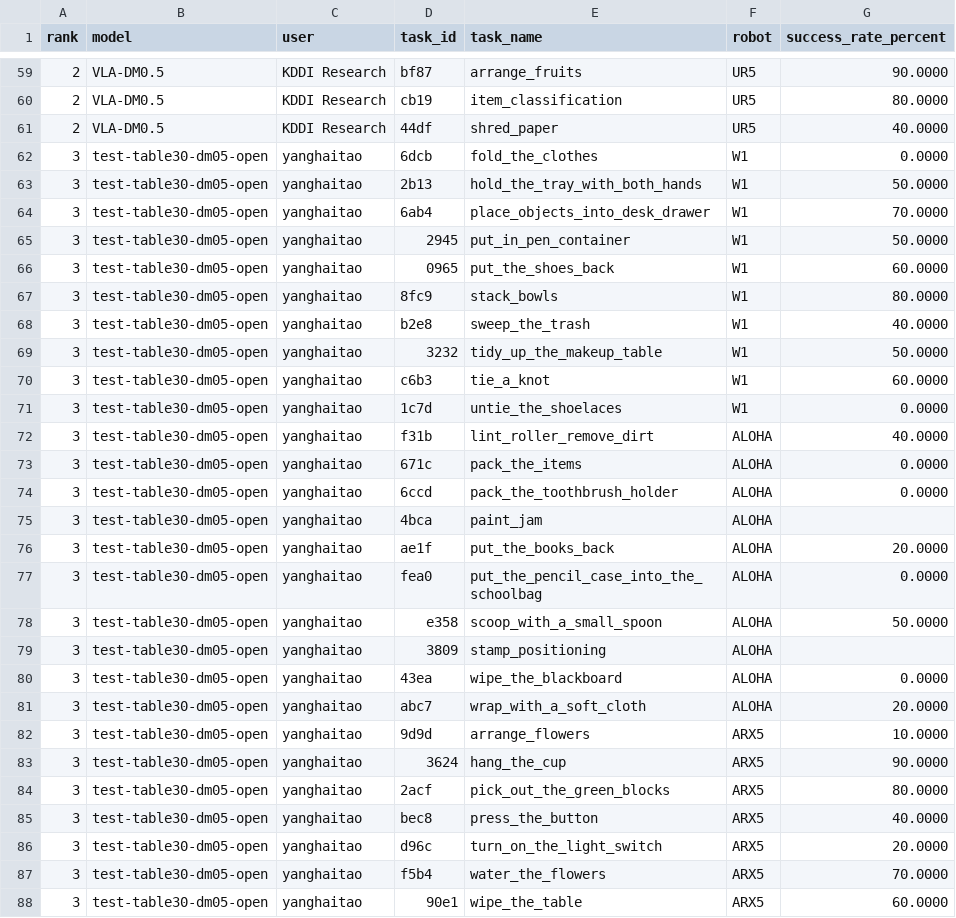
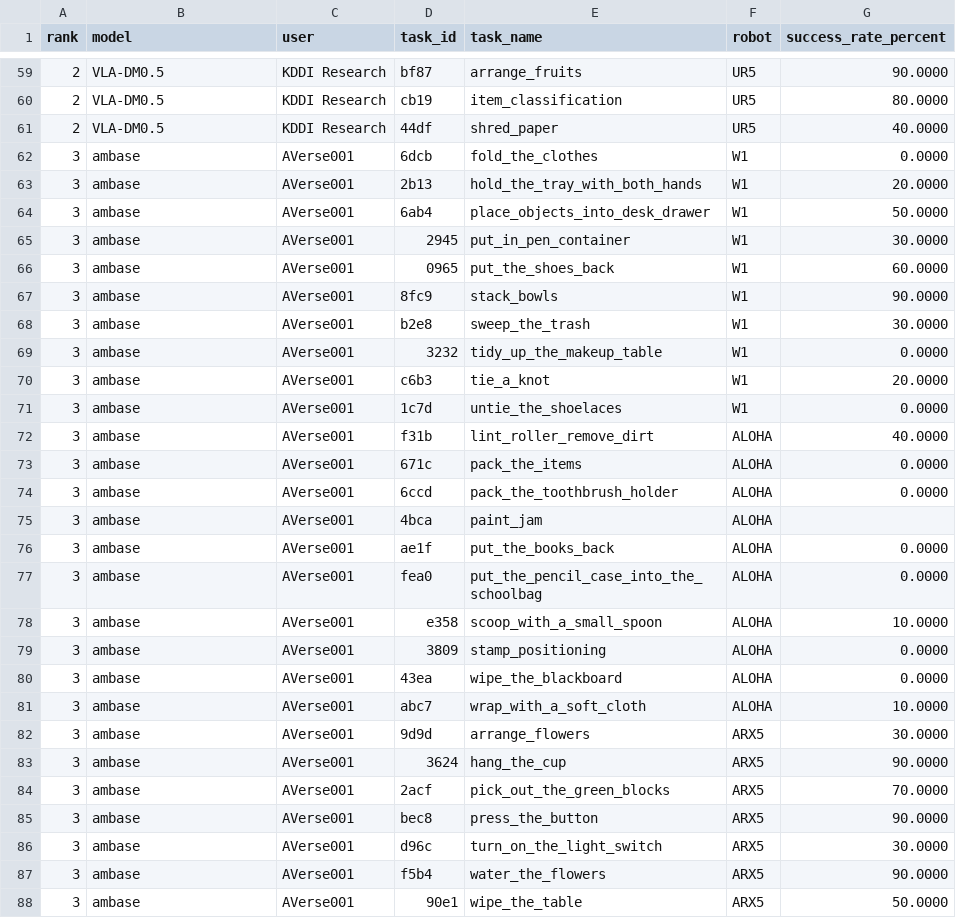
Before and after one commit to cybercat521/leaderboard, a CSV file: data/table30-v2-tasks.csv, drawn as a sheet; only a part is shown, gaps mark what is left out; the diff covers the shown part only.

```diff
--- a/data/table30-v2-tasks.csv
+++ b/data/table30-v2-tasks.csv
@@ -61,28 +61,28 @@ rank,model,user,task_id,task_name,robot,success_rate_percent
 2,VLA-DM0.5,KDDI Research,44df,shred_paper,UR5,40.0000
-3,test-table30-dm05-open,yanghaitao,6dcb,fold_the_clothes,W1,0.0000
-3,test-table30-dm05-open,yanghaitao,2b13,hold_the_tray_with_both_hands,W1,50.0000
-3,test-table30-dm05-open,yanghaitao,6ab4,place_objects_into_desk_drawer,W1,70.0000
-3,test-table30-dm05-open,yanghaitao,2945,put_in_pen_container,W1,50.0000
-3,test-table30-dm05-open,yanghaitao,0965,put_the_shoes_back,W1,60.0000
-3,test-table30-dm05-open,yanghaitao,8fc9,stack_bowls,W1,80.0000
-3,test-table30-dm05-open,yanghaitao,b2e8,sweep_the_trash,W1,40.0000
-3,test-table30-dm05-open,yanghaitao,3232,tidy_up_the_makeup_table,W1,50.0000
-3,test-table30-dm05-open,yanghaitao,c6b3,tie_a_knot,W1,60.0000
-3,test-table30-dm05-open,yanghaitao,1c7d,untie_the_shoelaces,W1,0.0000
-3,test-table30-dm05-open,yanghaitao,f31b,lint_roller_remove_dirt,ALOHA,40.0000
-3,test-table30-dm05-open,yanghaitao,671c,pack_the_items,ALOHA,0.0000
-3,test-table30-dm05-open,yanghaitao,6ccd,pack_the_toothbrush_holder,ALOHA,0.0000
-3,test-table30-dm05-open,yanghaitao,4bca,paint_jam,ALOHA,
-3,test-table30-dm05-open,yanghaitao,ae1f,put_the_books_back,ALOHA,20.0000
-3,test-table30-dm05-open,yanghaitao,fea0,put_the_pencil_case_into_the_schoolbag,ALOHA,0.0000
-3,test-table30-dm05-open,yanghaitao,e358,scoop_with_a_small_spoon,ALOHA,50.0000
-3,test-table30-dm05-open,yanghaitao,3809,stamp_positioning,ALOHA,
-3,test-table30-dm05-open,yanghaitao,43ea,wipe_the_blackboard,ALOHA,0.0000
-3,test-table30-dm05-open,yanghaitao,abc7,wrap_with_a_soft_cloth,ALOHA,20.0000
-3,test-table30-dm05-open,yanghaitao,9d9d,arrange_flowers,ARX5,10.0000
-3,test-table30-dm05-open,yanghaitao,3624,hang_the_cup,ARX5,90.0000
-3,test-table30-dm05-open,yanghaitao,2acf,pick_out_the_green_blocks,ARX5,80.0000
-3,test-table30-dm05-open,yanghaitao,bec8,press_the_button,ARX5,40.0000
-3,test-table30-dm05-open,yanghaitao,d96c,turn_on_the_light_switch,ARX5,20.0000
-3,test-table30-dm05-open,yanghaitao,f5b4,water_the_flowers,ARX5,70.0000
-3,test-table30-dm05-open,yanghaitao,90e1,wipe_the_table,ARX5,60.0000
+3,ambase,AVerse001,6dcb,fold_the_clothes,W1,0.0000
+3,ambase,AVerse001,2b13,hold_the_tray_with_both_hands,W1,20.0000
+3,ambase,AVerse001,6ab4,place_objects_into_desk_drawer,W1,50.0000
+3,ambase,AVerse001,2945,put_in_pen_container,W1,30.0000
+3,ambase,AVerse001,0965,put_the_shoes_back,W1,60.0000
+3,ambase,AVerse001,8fc9,stack_bowls,W1,90.0000
+3,ambase,AVerse001,b2e8,sweep_the_trash,W1,30.0000
+3,ambase,AVerse001,3232,tidy_up_the_makeup_table,W1,0.0000
+3,ambase,AVerse001,c6b3,tie_a_knot,W1,20.0000
+3,ambase,AVerse001,1c7d,untie_the_shoelaces,W1,0.0000
+3,ambase,AVerse001,f31b,lint_roller_remove_dirt,ALOHA,40.0000
+3,ambase,AVerse001,671c,pack_the_items,ALOHA,0.0000
+3,ambase,AVerse001,6ccd,pack_the_toothbrush_holder,ALOHA,0.0000
+3,ambase,AVerse001,4bca,paint_jam,ALOHA,
+3,ambase,AVerse001,ae1f,put_the_books_back,ALOHA,0.0000
+3,ambase,AVerse001,fea0,put_the_pencil_case_into_the_schoolbag,ALOHA,0.0000
+3,ambase,AVerse001,e358,scoop_with_a_small_spoon,ALOHA,10.0000
+3,ambase,AVerse001,3809,stamp_positioning,ALOHA,0.0000
+3,ambase,AVerse001,43ea,wipe_the_blackboard,ALOHA,0.0000
+3,ambase,AVerse001,abc7,wrap_with_a_soft_cloth,ALOHA,10.0000
+3,ambase,AVerse001,9d9d,arrange_flowers,ARX5,30.0000
+3,ambase,AVerse001,3624,hang_the_cup,ARX5,90.0000
+3,ambase,AVerse001,2acf,pick_out_the_green_blocks,ARX5,70.0000
+3,ambase,AVerse001,bec8,press_the_button,ARX5,90.0000
+3,ambase,AVerse001,d96c,turn_on_the_light_switch,ARX5,30.0000
+3,ambase,AVerse001,f5b4,water_the_flowers,ARX5,90.0000
+3,ambase,AVerse001,90e1,wipe_the_table,ARX5,50.0000
```
Also changed, not shown: 90 edited cells elsewhere in this file, data/table30-v2-capabilities.csv, 10 other files.
